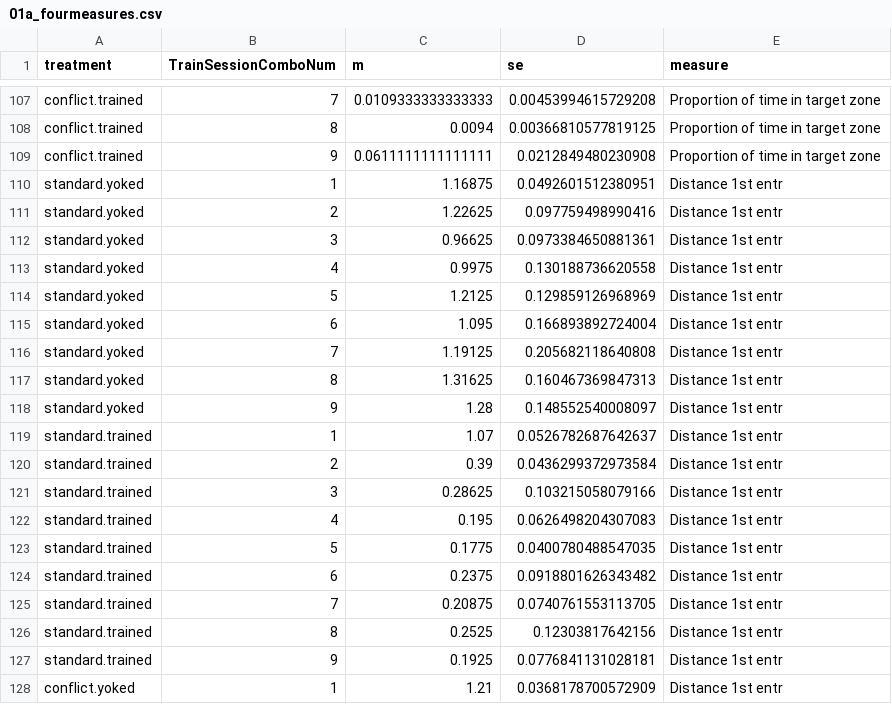
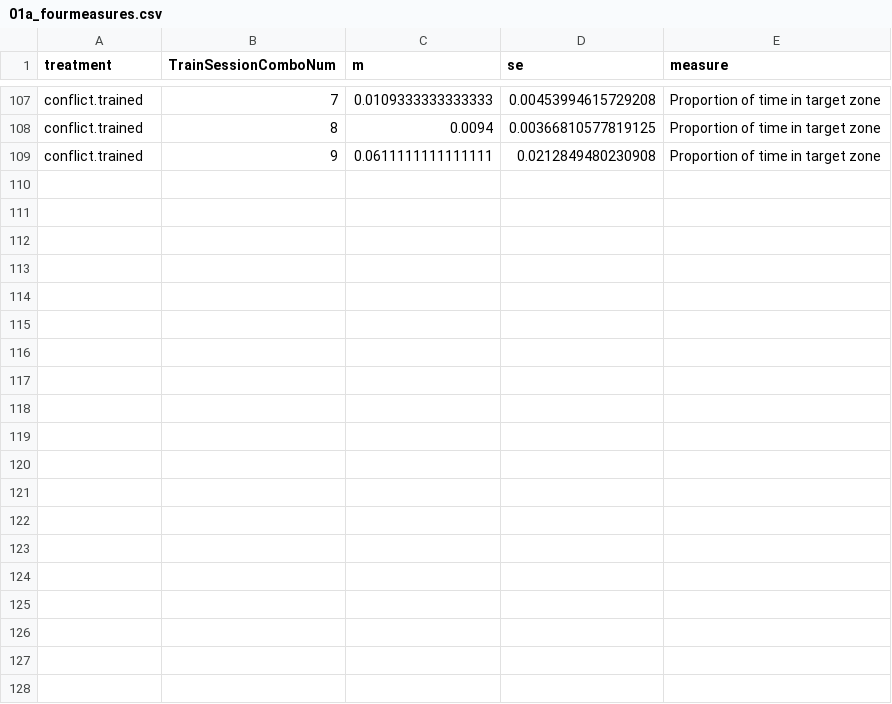
Before and after one commit to raynamharris/IntegrativeProjectWT2015, a CSV file: data/01a_fourmeasures.csv, drawn as a sheet; only a part is shown, gaps mark what is left out; the diff covers the shown part only; the diff names each change by its address in the sheet, - before the commit and + after, or states it on an @@ line.

```diff
--- a/data/01a_fourmeasures.csv
+++ b/data/01a_fourmeasures.csv
-row 110: standard.yoked | 1 | 1.16875 | 0.0492601512380951 | Distance 1st entr
-row 111: standard.yoked | 2 | 1.22625 | 0.097759498990416 | Distance 1st entr
-row 112: standard.yoked | 3 | 0.96625 | 0.0973384650881361 | Distance 1st entr
-row 113: standard.yoked | 4 | 0.9975 | 0.130188736620558 | Distance 1st entr
-row 114: standard.yoked | 5 | 1.2125 | 0.129859126968969 | Distance 1st entr
-row 115: standard.yoked | 6 | 1.095 | 0.166893892724004 | Distance 1st entr
-row 116: standard.yoked | 7 | 1.19125 | 0.205682118640808 | Distance 1st entr
-row 117: standard.yoked | 8 | 1.31625 | 0.160467369847313 | Distance 1st entr
-row 118: standard.yoked | 9 | 1.28 | 0.148552540008097 | Distance 1st entr
-row 119: standard.trained | 1 | 1.07 | 0.0526782687642637 | Distance 1st entr
-row 120: standard.trained | 2 | 0.39 | 0.0436299372973584 | Distance 1st entr
-row 121: standard.trained | 3 | 0.28625 | 0.103215058079166 | Distance 1st entr
-row 122: standard.trained | 4 | 0.195 | 0.0626498204307083 | Distance 1st entr
-row 123: standard.trained | 5 | 0.1775 | 0.0400780488547035 | Distance 1st entr
-row 124: standard.trained | 6 | 0.2375 | 0.0918801626343482 | Distance 1st entr
-row 125: standard.trained | 7 | 0.20875 | 0.0740761553113705 | Distance 1st entr
-row 126: standard.trained | 8 | 0.2525 | 0.12303817642156 | Distance 1st entr
-row 127: standard.trained | 9 | 0.1925 | 0.0776841131028181 | Distance 1st entr
-row 128: conflict.yoked | 1 | 1.21 | 0.0368178700572909 | Distance 1st entr
```
Also changed, not shown: 17 removed rows elsewhere in this file, 7 other files.
